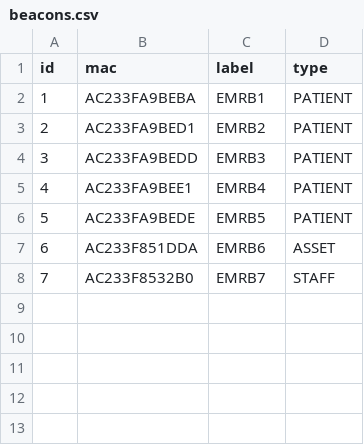
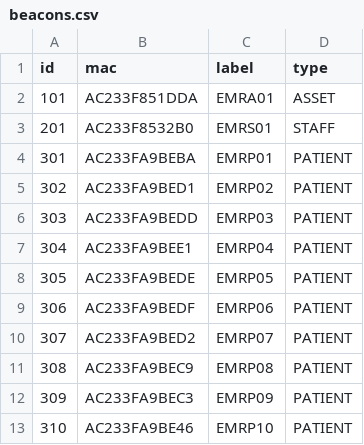
Before and after one commit to saulrivera/hola, a CSV file: src/main/resources/beacons.csv, drawn as a sheet.

Commit message:
fix: adding patients dynamically

```diff
--- a/src/main/resources/beacons.csv
+++ b/src/main/resources/beacons.csv
@@ -1,8 +1,13 @@
 id,mac,label,type
-1,AC233FA9BEBA,EMRB1,PATIENT
-2,AC233FA9BED1,EMRB2,PATIENT
-3,AC233FA9BEDD,EMRB3,PATIENT
-4,AC233FA9BEE1,EMRB4,PATIENT
-5,AC233FA9BEDE,EMRB5,PATIENT
-6,AC233F851DDA,EMRB6,ASSET
-7,AC233F8532B0,EMRB7,STAFF
+101,AC233F851DDA,EMRA01,ASSET
+201,AC233F8532B0,EMRS01,STAFF
+301,AC233FA9BEBA,EMRP01,PATIENT
+302,AC233FA9BED1,EMRP02,PATIENT
+303,AC233FA9BEDD,EMRP03,PATIENT
+304,AC233FA9BEE1,EMRP04,PATIENT
+305,AC233FA9BEDE,EMRP05,PATIENT
+306,AC233FA9BEDF,EMRP06,PATIENT
+307,AC233FA9BED2,EMRP07,PATIENT
+308,AC233FA9BEC9,EMRP08,PATIENT
+309,AC233FA9BEC3,EMRP09,PATIENT
+310,AC233FA9BE46,EMRP10,PATIENT
```
Also changed, not shown: 2 other files.
